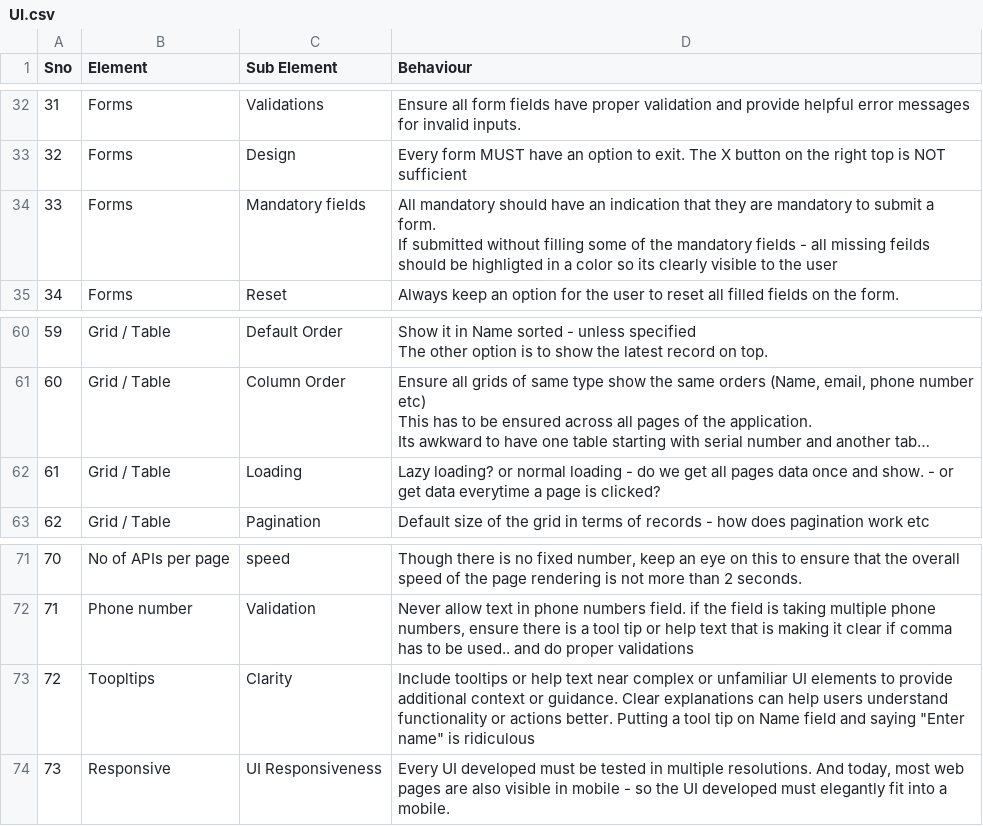
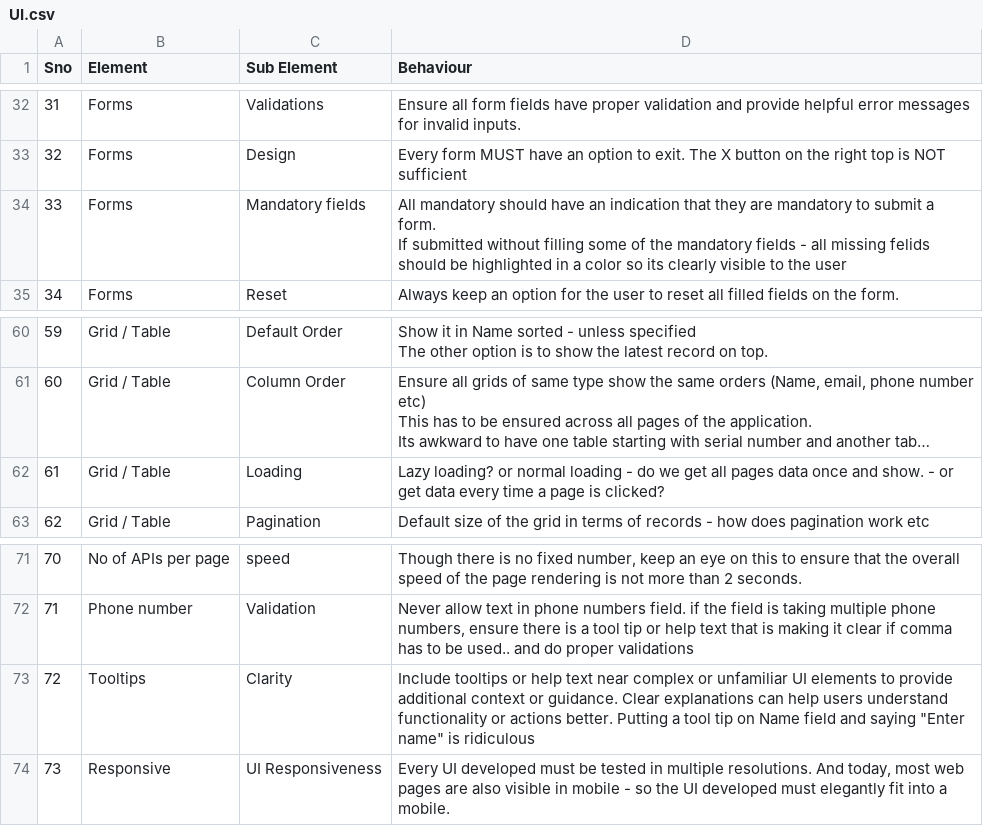
Before and after one commit to OsmosysSoftware/dev-standards, a CSV file: coding-standards/UI.csv, drawn as a sheet; only a part is shown, gaps mark what is left out; long unchanged cells end in …; the diff covers the shown part only; the diff names each change by its address in the sheet, - before the commit and + after, or states it on an @@ line.

```diff
--- a/coding-standards/UI.csv
+++ b/coding-standards/UI.csv
-D34 (Behaviour): …all missing feilds should be highligted in a…
+D34 (Behaviour): …all missing felids should be highlighted in a…
-D62 (Behaviour): …get data everytime a page…
+D62 (Behaviour): …get data every time a page…
-B73 (Element): Toopltips
+B73 (Element): Tooltips
```
Also changed, not shown: 9 edited cells elsewhere in this file.
